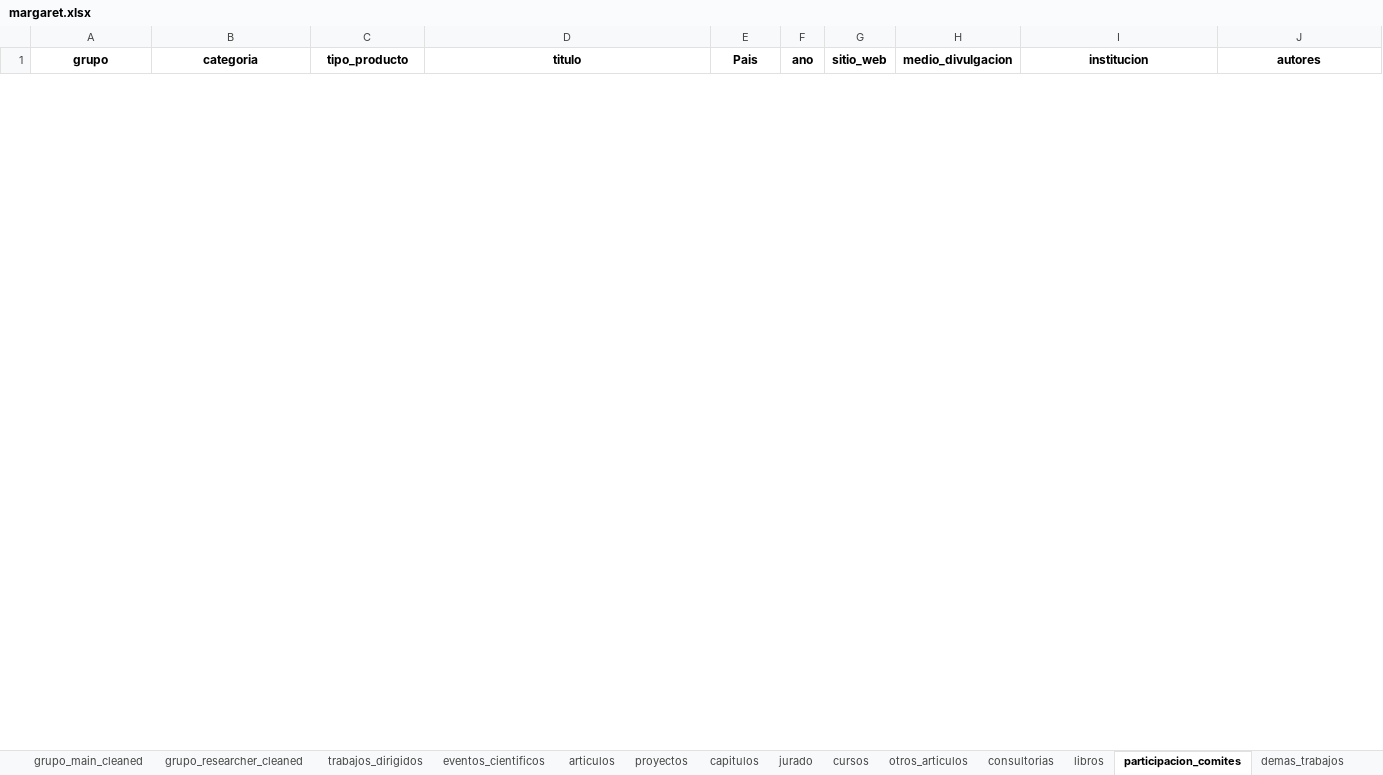
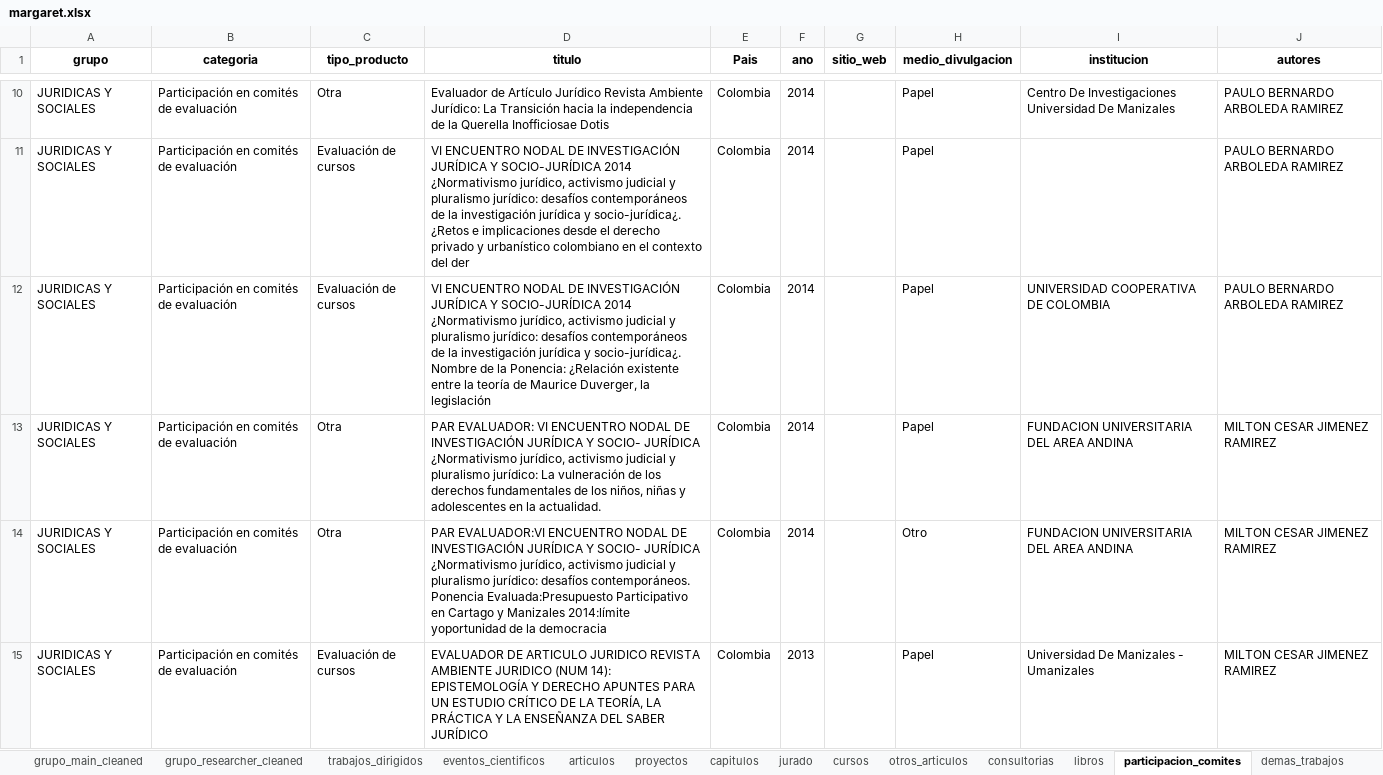
Before and after one commit to camilogs1/Margaret_package, an Excel workbook: R/Shiny/margaret.xlsx, sheet participacion_comites, drawn as a sheet; only a part is shown, gaps mark what is left out; values as stored, in another font and other column widths than the file's, no borders; the diff covers the shown part only; the diff names each change by its address in the sheet, - before the commit and + after, or states it on an @@ line.

```diff
--- a/R/Shiny/margaret.xlsx (sheet participacion_comites)
+++ b/R/Shiny/margaret.xlsx (sheet participacion_comites)
+row 10: JURIDICAS Y SOCIALES | Participación en comités de evaluación | Otra | Evaluador de Artículo Jurídico Revista Ambiente Jurídico: La Transición hacia la independencia de la Querella Inofficiosae Dotis | Colombia | 2014 |  | Papel | Centro De Investigaciones Universidad De Manizales | PAULO BERNARDO ARBOLEDA RAMIREZ
+row 11: JURIDICAS Y SOCIALES | Participación en comités de evaluación | Evaluación de cursos | VI ENCUENTRO NODAL DE INVESTIGACIÓN JURÍDICA Y SOCIO-JURÍDICA 2014 ¿Normativismo jurídico, activismo judicial y pluralismo jurídico: desafíos contemporáneos de la investigación jurídica y socio-jurídica¿. ¿Retos e implicaciones desde el derecho privado y urbanístico colombiano en el contexto del der | Colombia | 2014 |  | Papel |  | PAULO BERNARDO ARBOLEDA RAMIREZ
+row 12: JURIDICAS Y SOCIALES | Participación en comités de evaluación | Evaluación de cursos | VI ENCUENTRO NODAL DE INVESTIGACIÓN JURÍDICA Y SOCIO-JURÍDICA 2014 ¿Normativismo jurídico, activismo judicial y pluralismo jurídico: desafíos contemporáneos de la investigación jurídica y socio-jurídica¿. Nombre de la Ponencia: ¿Relación existente entre la teoría de Maurice Duverger, la legislación | Colombia | 2014 |  | Papel | UNIVERSIDAD COOPERATIVA DE COLOMBIA | PAULO BERNARDO ARBOLEDA RAMIREZ
+row 13: JURIDICAS Y SOCIALES | Participación en comités de evaluación | Otra | PAR EVALUADOR: VI ENCUENTRO NODAL DE INVESTIGACIÓN JURÍDICA Y SOCIO- JURÍDICA ¿Normativismo jurídico, activismo judicial y pluralismo jurídico: La vulneración de los derechos fundamentales de los niños, niñas y adolescentes en la actualidad. | Colombia | 2014 |  | Papel | FUNDACION UNIVERSITARIA DEL AREA ANDINA | MILTON CESAR JIMENEZ RAMIREZ
+row 14: JURIDICAS Y SOCIALES | Participación en comités de evaluación | Otra | PAR EVALUADOR:VI ENCUENTRO NODAL DE INVESTIGACIÓN JURÍDICA Y SOCIO- JURÍDICA ¿Normativismo jurídico, activismo judicial y pluralismo jurídico: desafíos contemporáneos. Ponencia Evaluada:Presupuesto Participativo en Cartago y Manizales 2014:límite yoportunidad de la democracia | Colombia | 2014 |  | Otro | FUNDACION UNIVERSITARIA DEL AREA ANDINA | MILTON CESAR JIMENEZ RAMIREZ
+row 15: JURIDICAS Y SOCIALES | Participación en comités de evaluación | Evaluación de cursos | EVALUADOR DE ARTICULO JURIDICO REVISTA AMBIENTE JURIDICO (NUM 14): EPISTEMOLOGÍA Y DERECHO APUNTES PARA UN ESTUDIO CRÍTICO DE LA TEORÍA, LA PRÁCTICA Y LA ENSEÑANZA DEL SABER JURÍDICO | Colombia | 2013 |  | Papel | Universidad De Manizales - Umanizales | MILTON CESAR JIMENEZ RAMIREZ
```
Also changed, not shown: 42 added rows and 2 removed rows elsewhere in this sheet, sheet articulos, sheet trabajos_dirigidos, sheet eventos_cientificos, sheet cursos, sheet proyectos, sheet jurado, 32 more sheets, margaret.xlsx, 1 other file.
